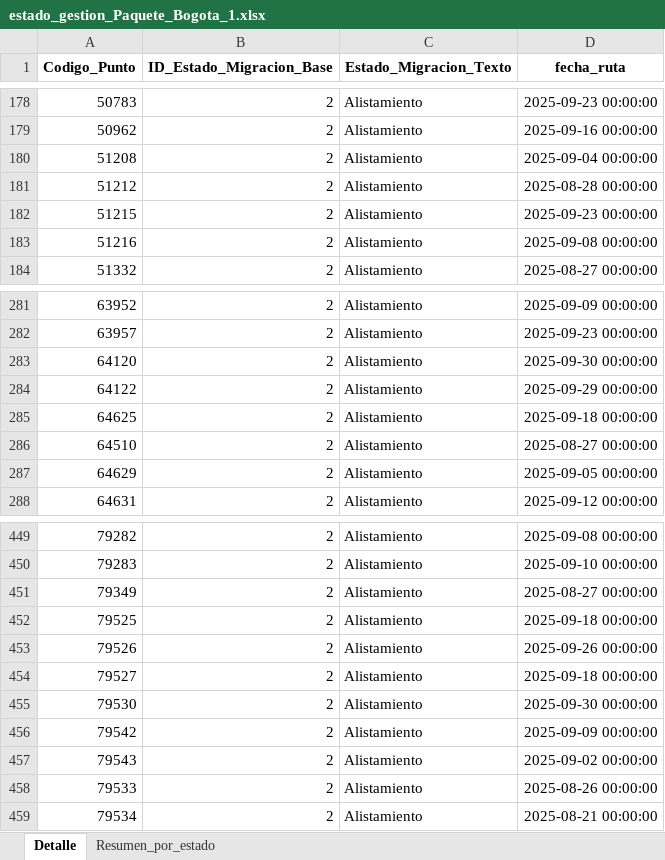
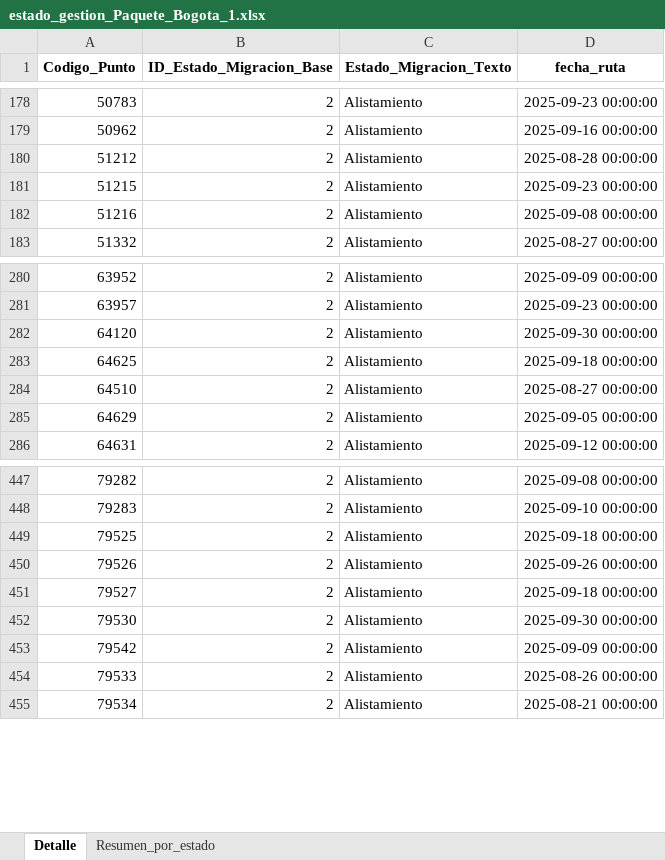
Before and after one commit to slenis01/Gestion_migracion_tablero, an Excel workbook: Resultado/estado_gestion_Paquete_Bogota_1.xlsx, sheet Detalle, drawn as a sheet; only a part is shown, gaps mark what is left out; values as stored, in another font and other column widths than the file's, no borders; the diff names each change by its address in the sheet, - before the commit and + after, or states it on an @@ line.

```diff
--- a/Resultado/estado_gestion_Paquete_Bogota_1.xlsx (sheet Detalle)
+++ b/Resultado/estado_gestion_Paquete_Bogota_1.xlsx (sheet Detalle)
-row 180: 51208 | 2 | Alistamiento | 2025-09-04 00:00:00
-row 284: 64122 | 2 | Alistamiento | 2025-09-29 00:00:00
-row 451: 79349 | 2 | Alistamiento | 2025-08-27 00:00:00
-row 457: 79543 | 2 | Alistamiento | 2025-09-02 00:00:00
```
Also changed, not shown: sheet Resumen_por_estado, Resultado/estado_gestion_Paquete_1_Medellin.xlsx, Resultado/estado_gestion_Paquete_Bogota_2.xlsx, 2 other files.
